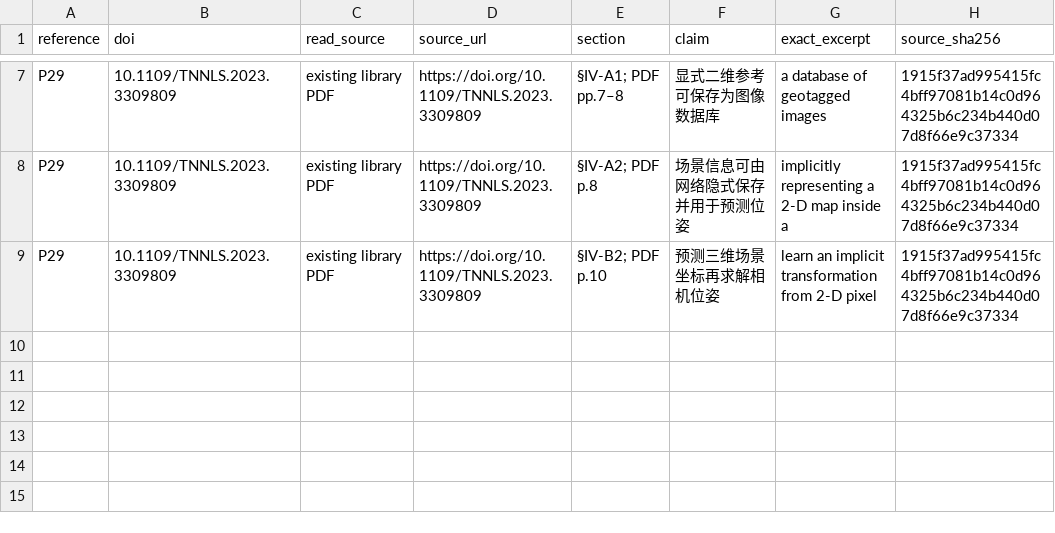
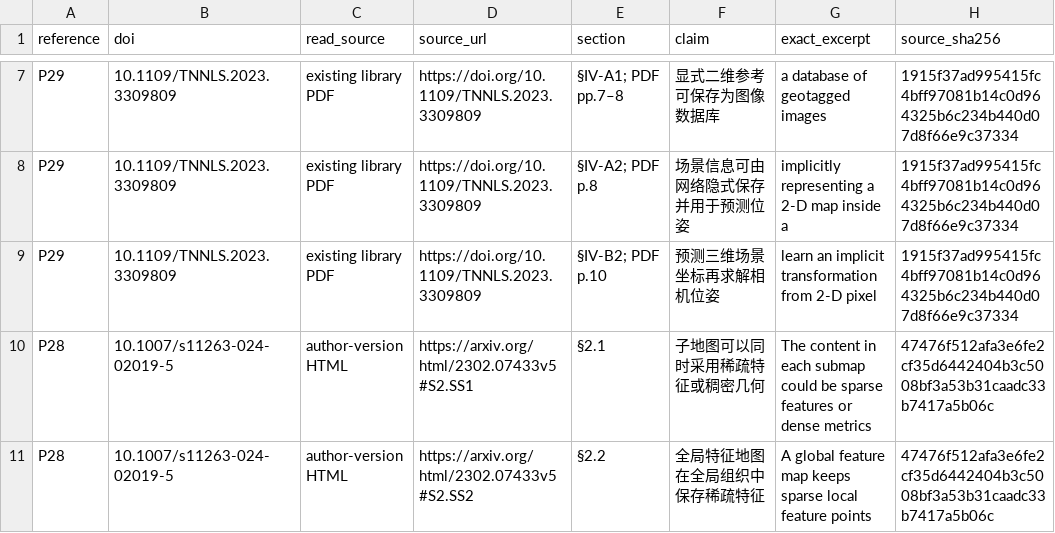
Before and after one commit to EnosElinsa/wheeltec-ros-textbook, a CSV file: docs/06-sensors-navigation/research/relocalization-taxonomy-evidence.csv, drawn as a sheet; only a part is shown, gaps mark what is left out.

Commit message:
docs: retain survey map frameworks in relocalization chapter

```diff
--- a/docs/06-sensors-navigation/research/relocalization-taxonomy-evidence.csv
+++ b/docs/06-sensors-navigation/research/relocalization-taxonomy-evidence.csv
@@ -9 +9,3 @@ P29,10.1109/TNNLS.2023.3309809,existing library PDF,https://doi.org/10.1109/TNNL
 P29,10.1109/TNNLS.2023.3309809,existing library PDF,https://doi.org/10.1109/TNNLS.2023.3309809,§IV-B2; PDF p.10,预测三维场景坐标再求解相机位姿,learn an implicit transformation from 2-D pixel,1915f37ad995415fc4bff97081b14c0d964325b6c234b440d07d8f66e9c37334
+P28,10.1007/s11263-024-02019-5,author-version HTML,https://arxiv.org/html/2302.07433v5#S2.SS1,§2.1,子地图可以同时采用稀疏特征或稠密几何,The content in each submap could be sparse features or dense metrics,47476f512afa3e6fe2cf35d6442404b3c5008bf3a53b31caadc33b7417a5b06c
+P28,10.1007/s11263-024-02019-5,author-version HTML,https://arxiv.org/html/2302.07433v5#S2.SS2,§2.2,全局特征地图在全局组织中保存稀疏特征,A global feature map keeps sparse local feature points,47476f512afa3e6fe2cf35d6442404b3c5008bf3a53b31caadc33b7417a5b06c
```
Also changed, not shown: 3 other files.
